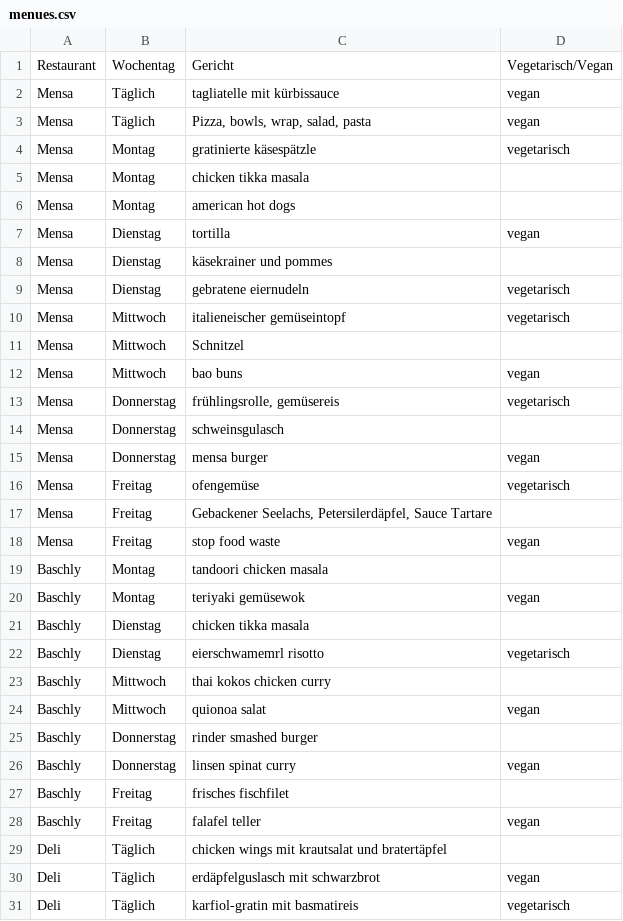
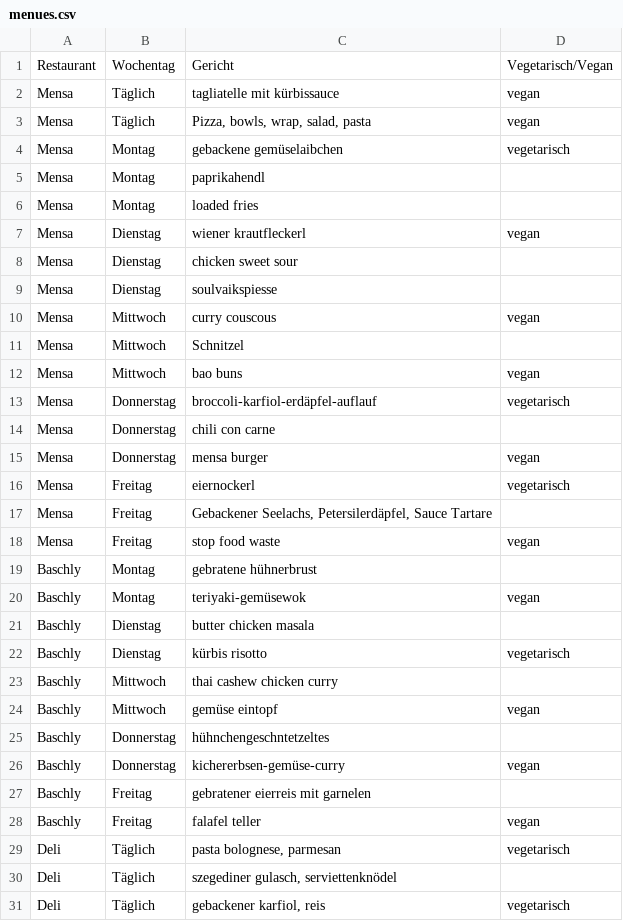
Before and after one commit to ClaraHimmelbauer/mittagsmenue_wu, a CSV file: data/menues.csv, drawn as a sheet; only a part is shown; the diff covers the shown part only.

Commit message:
neue woche neues glück

```diff
--- a/data/menues.csv
+++ b/data/menues.csv
@@ -3,29 +3,29 @@ Mensa;Täglich;tagliatelle mit kürbissauce;vegan
 Mensa;Täglich;Pizza, bowls, wrap, salad, pasta;vegan
-Mensa;Montag;gratinierte käsespätzle;vegetarisch
-Mensa;Montag;chicken tikka masala;
-Mensa;Montag;american hot dogs;
-Mensa;Dienstag;tortilla;vegan
-Mensa;Dienstag;käsekrainer und pommes;
-Mensa;Dienstag;gebratene eiernudeln;vegetarisch
-Mensa;Mittwoch;italieneischer gemüseintopf;vegetarisch
+Mensa;Montag;gebackene gemüselaibchen;vegetarisch
+Mensa;Montag;paprikahendl;
+Mensa;Montag;loaded fries;
+Mensa;Dienstag;wiener krautfleckerl;vegan
+Mensa;Dienstag;chicken sweet sour;
+Mensa;Dienstag;soulvaikspiesse;
+Mensa;Mittwoch;curry couscous;vegan
 Mensa;Mittwoch;Schnitzel;
 Mensa;Mittwoch;bao buns;vegan
-Mensa;Donnerstag;frühlingsrolle, gemüsereis;vegetarisch
-Mensa;Donnerstag;schweinsgulasch;
+Mensa;Donnerstag;broccoli-karfiol-erdäpfel-auflauf;vegetarisch
+Mensa;Donnerstag;chili con carne;
 Mensa;Donnerstag;mensa burger;vegan
-Mensa;Freitag;ofengemüse;vegetarisch
+Mensa;Freitag;eiernockerl;vegetarisch
 Mensa;Freitag;Gebackener Seelachs, Petersilerdäpfel, Sauce Tartare;
 Mensa;Freitag;stop food waste;vegan
-Baschly;Montag;tandoori chicken masala;
-Baschly;Montag;teriyaki gemüsewok;vegan
-Baschly;Dienstag;chicken tikka masala;
-Baschly;Dienstag;eierschwamemrl risotto;vegetarisch
-Baschly;Mittwoch;thai kokos chicken curry;
-Baschly;Mittwoch;quionoa salat;vegan
-Baschly;Donnerstag;rinder smashed burger;
-Baschly;Donnerstag;linsen spinat curry;vegan
-Baschly;Freitag;frisches fischfilet;
+Baschly;Montag;gebratene hühnerbrust;
+Baschly;Montag;teriyaki-gemüsewok;vegan
+Baschly;Dienstag;butter chicken masala;
+Baschly;Dienstag;kürbis risotto;vegetarisch
+Baschly;Mittwoch;thai cashew chicken curry;
+Baschly;Mittwoch;gemüse eintopf;vegan
+Baschly;Donnerstag;hühnchengeschntetzeltes;
+Baschly;Donnerstag;kichererbsen-gemüse-curry;vegan
+Baschly;Freitag;gebratener eierreis mit garnelen;
 Baschly;Freitag;falafel teller;vegan
-Deli;Täglich;chicken wings mit krautsalat und bratertäpfel;
-Deli;Täglich;erdäpfelguslasch mit schwarzbrot;vegan
-Deli;Täglich;karfiol-gratin mit basmatireis;vegetarisch
+Deli;Täglich;pasta bolognese, parmesan;vegetarisch
+Deli;Täglich;szegediner gulasch, serviettenknödel;
+Deli;Täglich;gebackener karfiol, reis;vegetarisch
```
Also changed, not shown: 47 edited cells elsewhere in this file.
